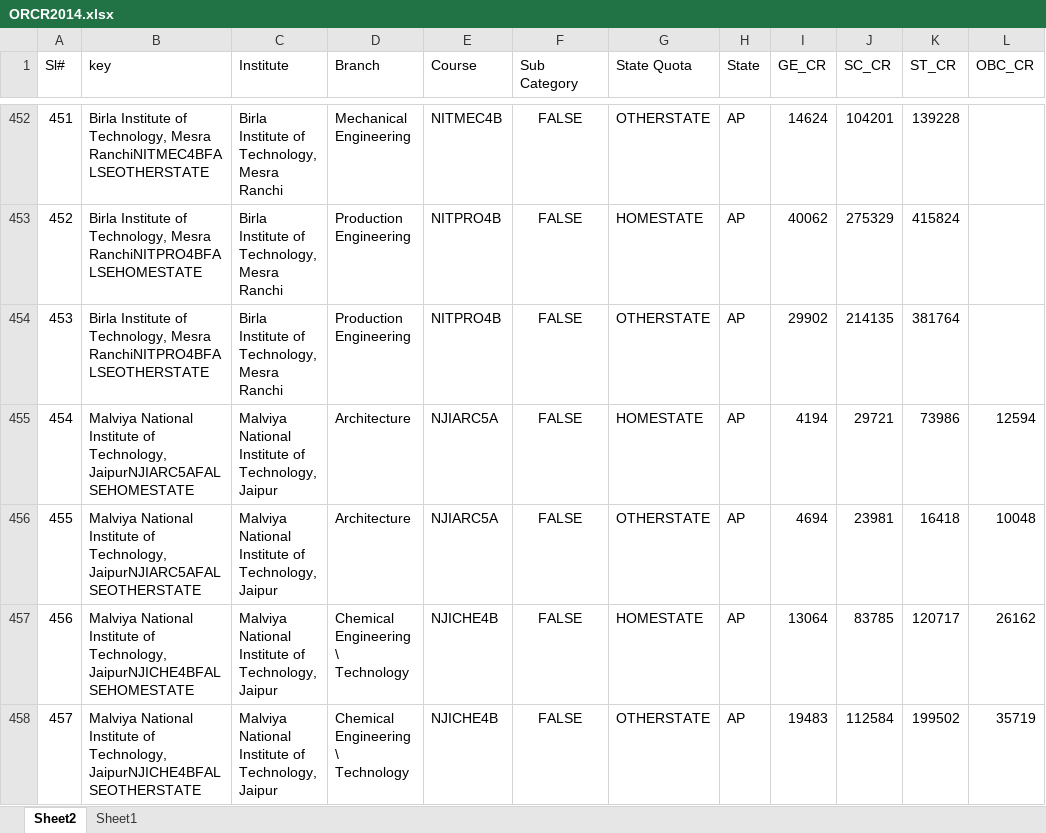
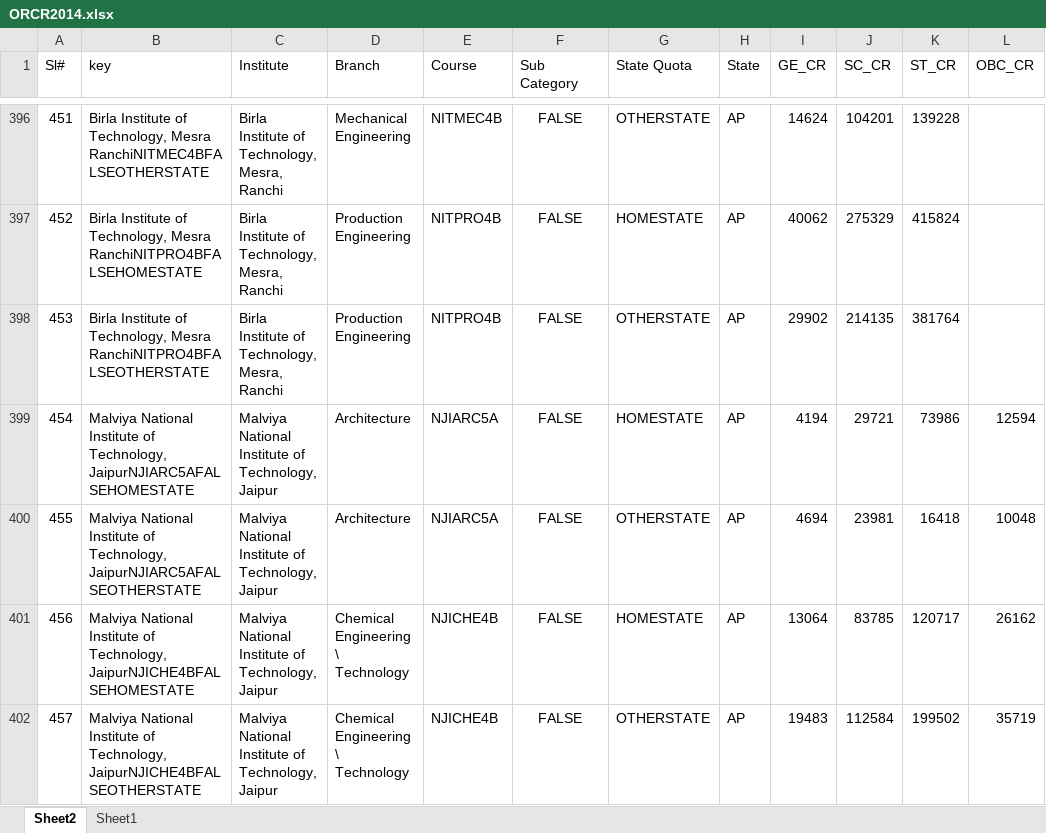
Before and after one commit to Desmond00/SIH2018collaboration, an Excel workbook: SIHadmissionDataset/2014/ORCR2014.xlsx, sheet Sheet2, drawn as a sheet; only a part is shown, gaps mark what is left out; values as stored, in another font and other column widths than the file's, no borders; conditional formats not drawn; addresses are those after the commit; the diff covers the shown part only; the diff names each change by its address in the sheet, - before the commit and + after, or states it on an @@ line.

```diff
--- a/SIHadmissionDataset/2014/ORCR2014.xlsx (sheet Sheet2)
+++ b/SIHadmissionDataset/2014/ORCR2014.xlsx (sheet Sheet2)
-C396:C398 (Institute): Birla Institute of Technology, Mesra Ranchi
+C396:C398 (Institute): Birla Institute of Technology, Mesra, Ranchi
```
Also changed, not shown: 56 removed rows and 27 edited cells elsewhere in this sheet, SIHadmissionDataset/2015/ORCR2015.xlsx, 1 other file.
